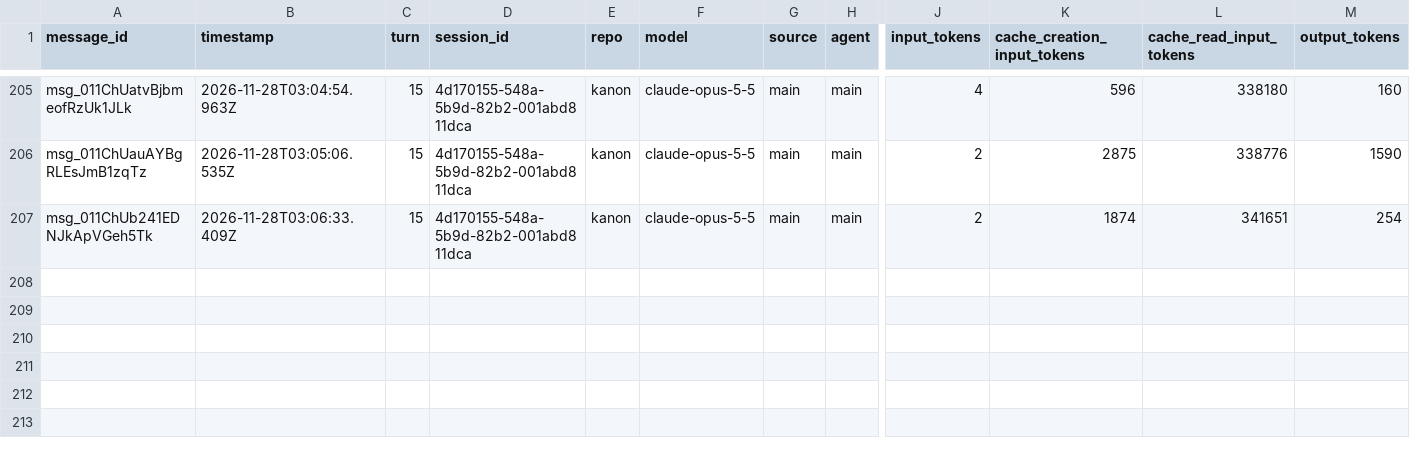
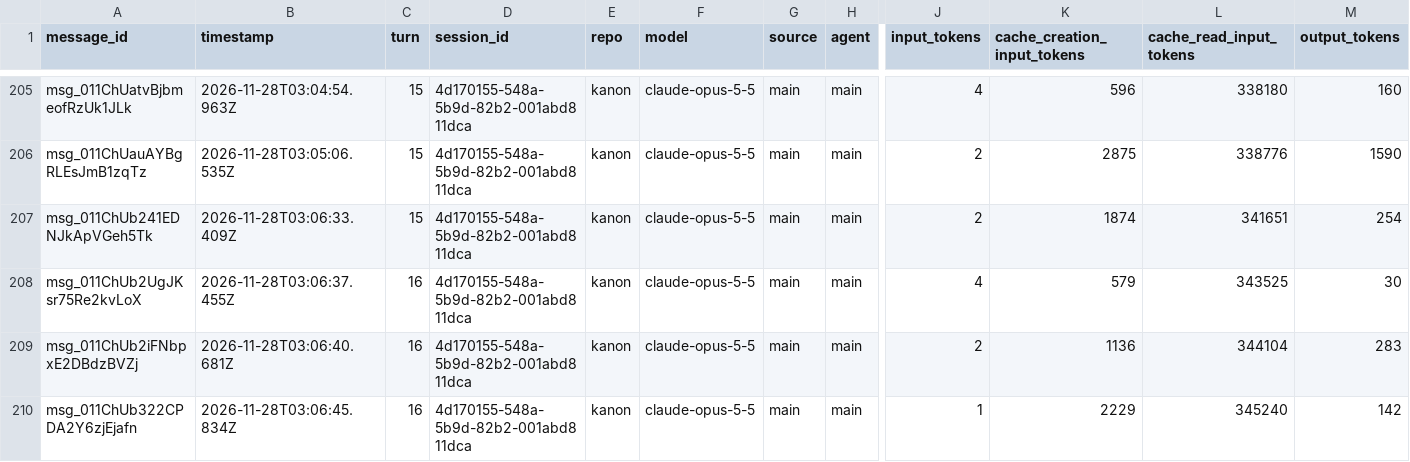
Before and after one commit to rhope-ops/90-161.Z, a CSV file: sessions/4d170155-548a-5b9d-82b2-001abd811dca.csv, drawn as a sheet; only a part is shown, gaps mark what is left out; rows hold the shown columns only; the diff names each change by its address in the sheet, - before the commit and + after, or states it on an @@ line.

```diff
--- a/sessions/4d170155-548a-5b9d-82b2-001abd811dca.csv
+++ b/sessions/4d170155-548a-5b9d-82b2-001abd811dca.csv
+row 208: msg_011ChUb2UgJKsr75Re2kvLoX | 2026-11-28T03:06:37.455Z | 16 | 4d170155-548a-5b9d-82b2-001abd811dca | kanon | claude-opus-5-5 | main | main | 4 | 579 | 343525 | 30
+row 209: msg_011ChUb2iFNbpxE2DBdzBVZj | 2026-11-28T03:06:40.681Z | 16 | 4d170155-548a-5b9d-82b2-001abd811dca | kanon | claude-opus-5-5 | main | main | 2 | 1136 | 344104 | 283
+row 210: msg_011ChUb322CPDA2Y6zjEjafn | 2026-11-28T03:06:45.834Z | 16 | 4d170155-548a-5b9d-82b2-001abd811dca | kanon | claude-opus-5-5 | main | main | 1 | 2229 | 345240 | 142
```
